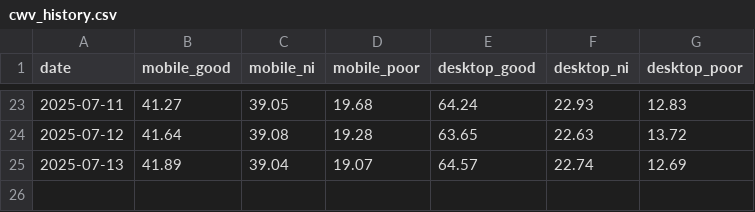
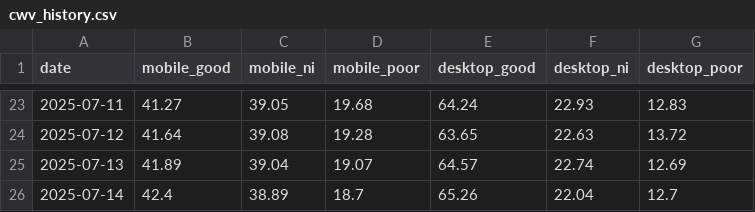
Before and after one commit to niki-nakamura/good-apps-psi-monitor, a CSV file: data/cwv_history.csv, drawn as a sheet; only a part is shown, gaps mark what is left out.

```diff
--- a/data/cwv_history.csv
+++ b/data/cwv_history.csv
@@ -25 +25,2 @@ date,mobile_good,mobile_ni,mobile_poor,desktop_good,desktop_ni,desktop_poor
 2025-07-13,41.89,39.04,19.07,64.57,22.74,12.69
+2025-07-14,42.4,38.89,18.7,65.26,22.04,12.7
```
